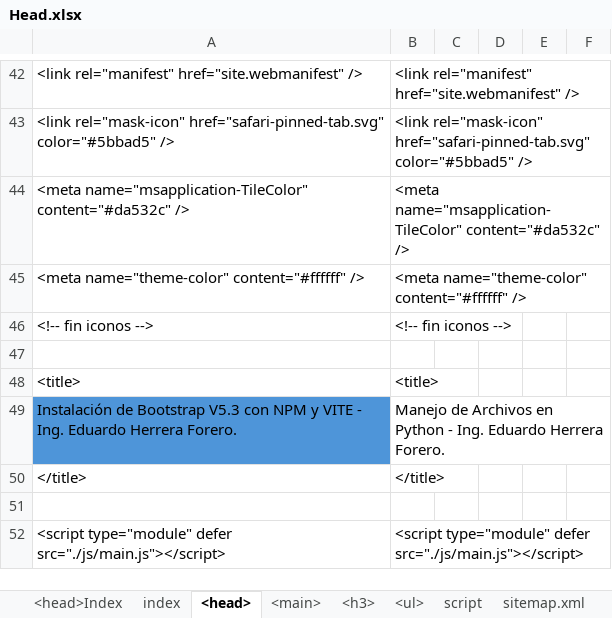
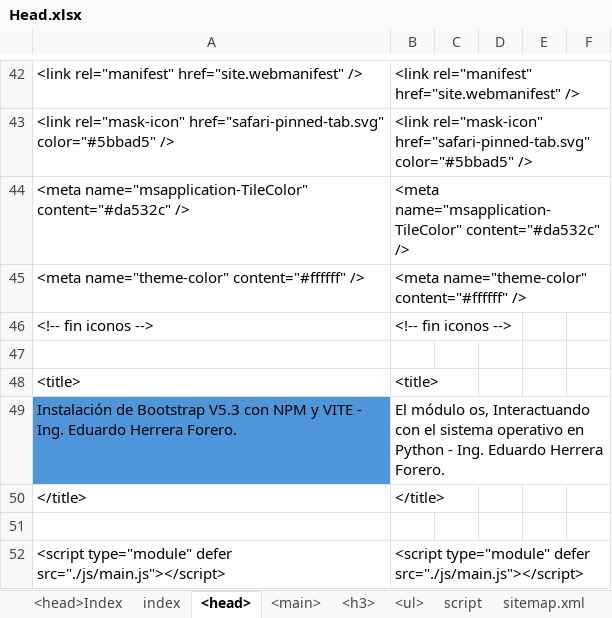
Before and after one commit to eduardoherreraf/PlantillaMiPagina, an Excel workbook: src/Head.xlsx, sheet <head>, drawn as a sheet; only a part is shown, gaps mark what is left out; values as stored, in another font and other column widths than the file's, no borders; the diff covers the shown part only; the diff names each change by its address in the sheet, - before the commit and + after, or states it on an @@ line.

Commit message:
Add: cursoPython3@0803_el_modulo_ os_interactuando_con_el_sistema_operativo.html

```diff
--- a/src/Head.xlsx (sheet <head>)
+++ b/src/Head.xlsx (sheet <head>)
-B49: Manejo de Archivos en Python…
+B49: El módulo os, Interactuando con el sistema operativo en Python…
```
Also changed, not shown: 12 edited cells elsewhere in this sheet, sheet <main>, sheet <ul>, formulas that keep their value, 3 other files.
